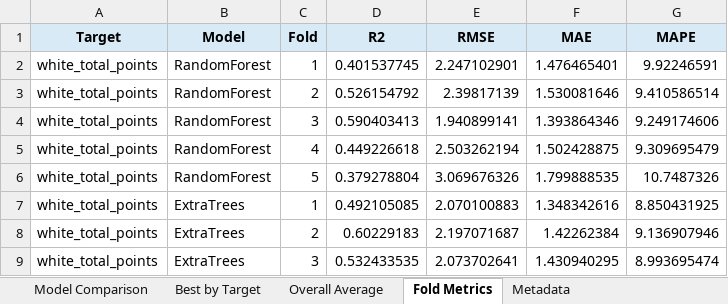
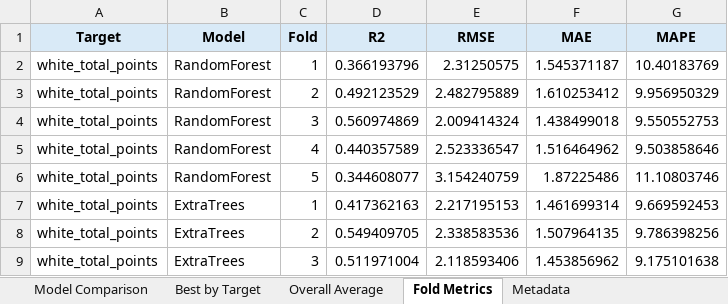
Before and after one commit to puraminy/zeinab, an Excel workbook: NN/reports/model_comparison.xlsx, sheet Fold Metrics, drawn as a sheet; only a part is shown; values as stored, in another font and other column widths than the file's, no borders; the diff covers the shown part only; the diff names each change by its address in the sheet, - before the commit and + after, or states it on an @@ line.

```diff
--- a/NN/reports/model_comparison.xlsx (sheet Fold Metrics)
+++ b/NN/reports/model_comparison.xlsx (sheet Fold Metrics)
-D2 (R2): 0.401537745
+D2 (R2): 0.366193796
-E2 (RMSE): 2.247102901
+E2 (RMSE): 2.31250575
-F2 (MAE): 1.476465401
+F2 (MAE): 1.545371187
-G2 (MAPE): 9.92246591
+G2 (MAPE): 10.40183769
-D3 (R2): 0.526154792
+D3 (R2): 0.492123529
-E3 (RMSE): 2.39817139
+E3 (RMSE): 2.482795889
-F3 (MAE): 1.530081646
+F3 (MAE): 1.610253412
-G3 (MAPE): 9.410586514
+G3 (MAPE): 9.956950329
-D4 (R2): 0.590403413
+D4 (R2): 0.560974869
-E4 (RMSE): 1.940899141
+E4 (RMSE): 2.009414324
-F4 (MAE): 1.393864346
+F4 (MAE): 1.438499018
-G4 (MAPE): 9.249174606
+G4 (MAPE): 9.550552753
-D5 (R2): 0.449226618
+D5 (R2): 0.440357589
-E5 (RMSE): 2.503262194
+E5 (RMSE): 2.523336547
-F5 (MAE): 1.502428875
+F5 (MAE): 1.516464962
-G5 (MAPE): 9.309695479
+G5 (MAPE): 9.503858646
-D6 (R2): 0.379278804
+D6 (R2): 0.344608077
-E6 (RMSE): 3.069676326
+E6 (RMSE): 3.154240759
-F6 (MAE): 1.799888535
+F6 (MAE): 1.87225486
-G6 (MAPE): 10.7487326
+G6 (MAPE): 11.10803746
-D7 (R2): 0.492105085
+D7 (R2): 0.417362163
-E7 (RMSE): 2.070100883
+E7 (RMSE): 2.217195153
-F7 (MAE): 1.348342616
+F7 (MAE): 1.461699314
-G7 (MAPE): 8.850431925
+G7 (MAPE): 9.669592453
-D8 (R2): 0.60229183
+D8 (R2): 0.549409705
-E8 (RMSE): 2.197071687
+E8 (RMSE): 2.338583536
-F8 (MAE): 1.42262384
+F8 (MAE): 1.507964135
-G8 (MAPE): 9.136907946
+G8 (MAPE): 9.786398256
-D9 (R2): 0.532433535
+D9 (R2): 0.511971004
-E9 (RMSE): 2.073702641
+E9 (RMSE): 2.118593406
-F9 (MAE): 1.430940295
+F9 (MAE): 1.453856962
-G9 (MAPE): 8.993695474
+G9 (MAPE): 9.175101638
```
Also changed, not shown: 5 removed rows and 68 edited cells elsewhere in this sheet, sheet Model Comparison, sheet Overall Average, sheet Best by Target, sheet Metadata, NN/reports/feature_importance_white_apparent_color.xlsx, NN/reports/feature_importance_white_ash.xlsx, 9 other files.
